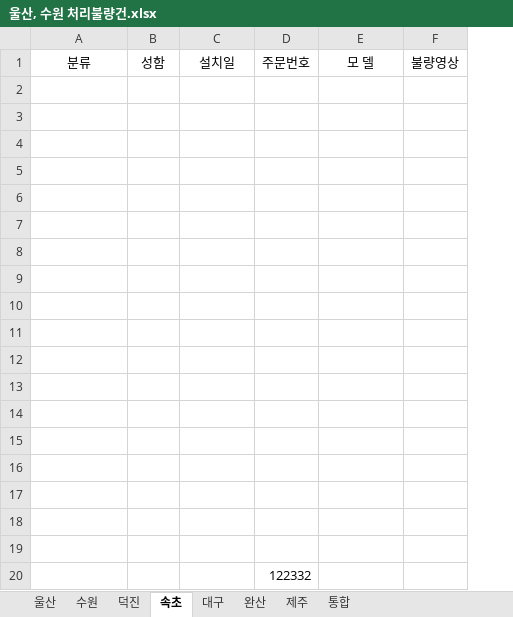
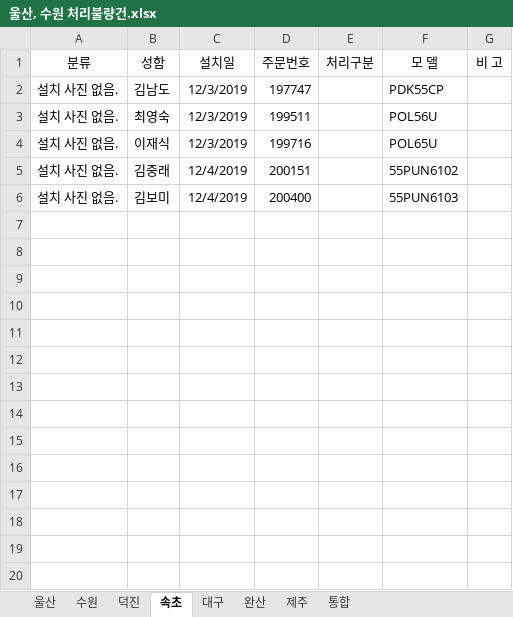
Before and after one commit to ChoJaeHwan/jungdong, an Excel workbook: 울산, 수원 처리불량건.xlsx, sheet 속초, drawn as a sheet; values as stored, in another font and other column widths than the file's, no borders; removed rows and columns are numbered as before the commit, all else as after; the diff names each change by its address in the sheet, - before the commit and + after, or states it on an @@ line.

Commit message:
폴더바꾸고

```diff
--- a/울산, 수원 처리불량건.xlsx (sheet 속초)
+++ b/울산, 수원 처리불량건.xlsx (sheet 속초)
+column E (처리구분), empty
-column F (불량영상), empty
+column G (비 고), empty
-row 2: (empty)
+row 2: 설치 사진 없음. | 김남도 | 12/3/2019 | 197747 |  | PDK55CP
-row 3: (empty)
+row 3: 설치 사진 없음. | 최영숙 | 12/3/2019 | 199511 |  | POL56U
-row 4: (empty)
+row 4: 설치 사진 없음. | 이재식 | 12/3/2019 | 199716 |  | POL65U
-row 5: (empty)
+row 5: 설치 사진 없음. | 김중래 | 12/4/2019 | 200151 |  | 55PUN6102
-row 6: (empty)
+row 6: 설치 사진 없음. | 김보미 | 12/4/2019 | 200400 |  | 55PUN6103
-row 7: (empty)
-row 8: (empty)
-row 9: (empty)
-row 10: (empty)
-row 11: (empty)
-row 12: (empty)
-row 13: (empty)
-row 14: (empty)
-row 15: (empty)
-row 16: (empty)
-row 17: (empty)
-row 18: (empty)
-row 19: (empty)
-row 20:  |  |  | 122332
```
Also changed, not shown: sheet 덕진, sheet 완산, sheet 대구.
